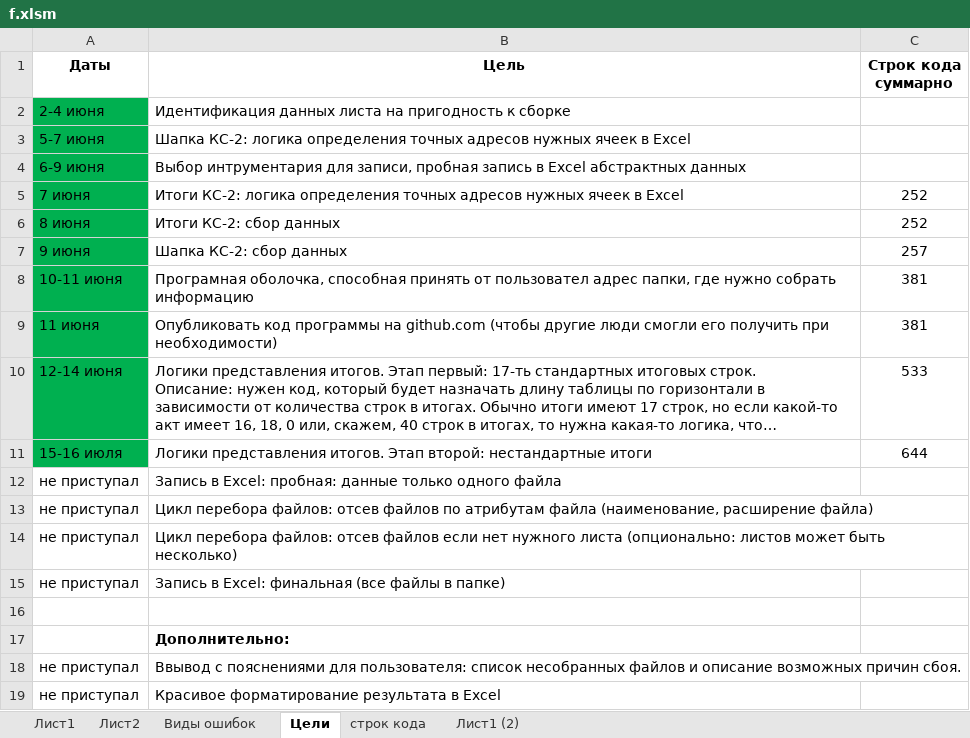
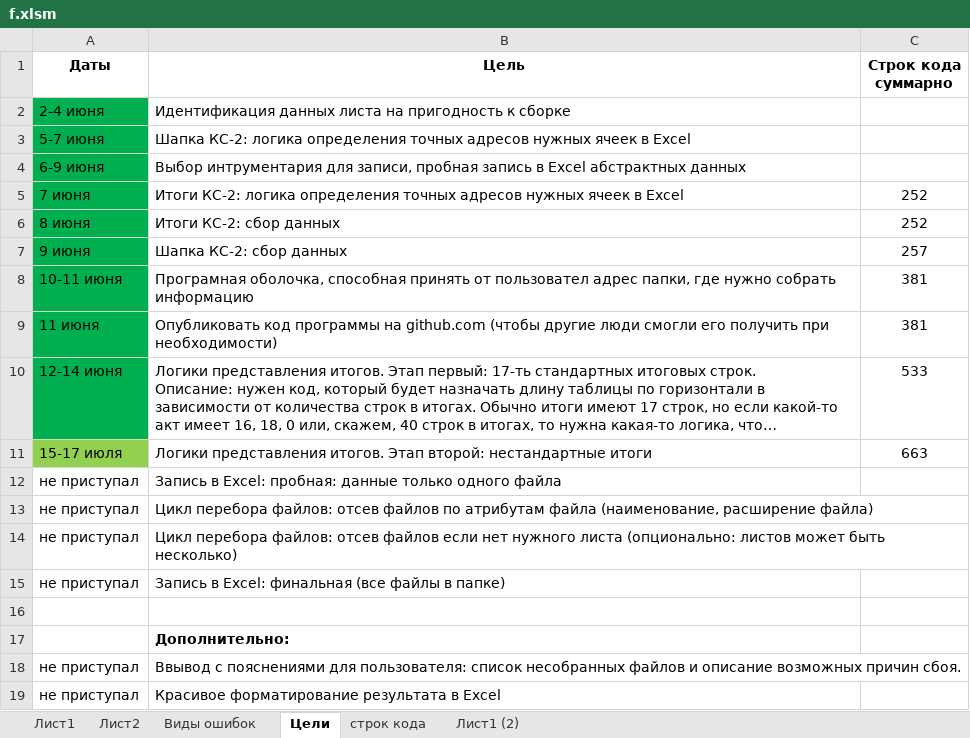
Before and after one commit to Soskretkov/acts_ks2_collector, an Excel workbook: f.xlsm, sheet Цели, drawn as a sheet; long unchanged cells end in …; values as stored, in another font and other column widths than the file's, no borders; the diff names each change by its address in the sheet, - before the commit and + after, or states it on an @@ line.

```diff
--- a/f.xlsm (sheet Цели)
+++ b/f.xlsm (sheet Цели)
-A11 (Даты): 15-16 июля
+A11 (Даты): 15-17 июля
-A11 fill: #00B050
+A11 fill: #92D050
-C11 (Строк кода суммарно): 644
+C11 (Строк кода суммарно): 663
```
Also changed, not shown: sheet строк кода, sheet Лист2, 2 other files.
